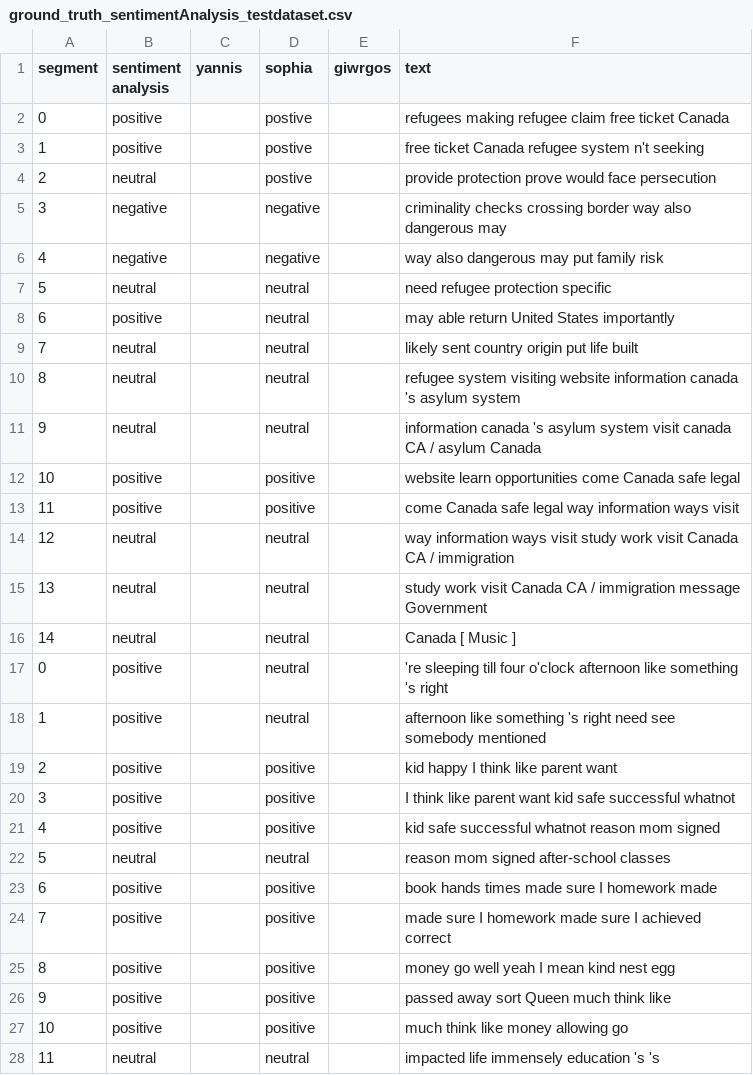
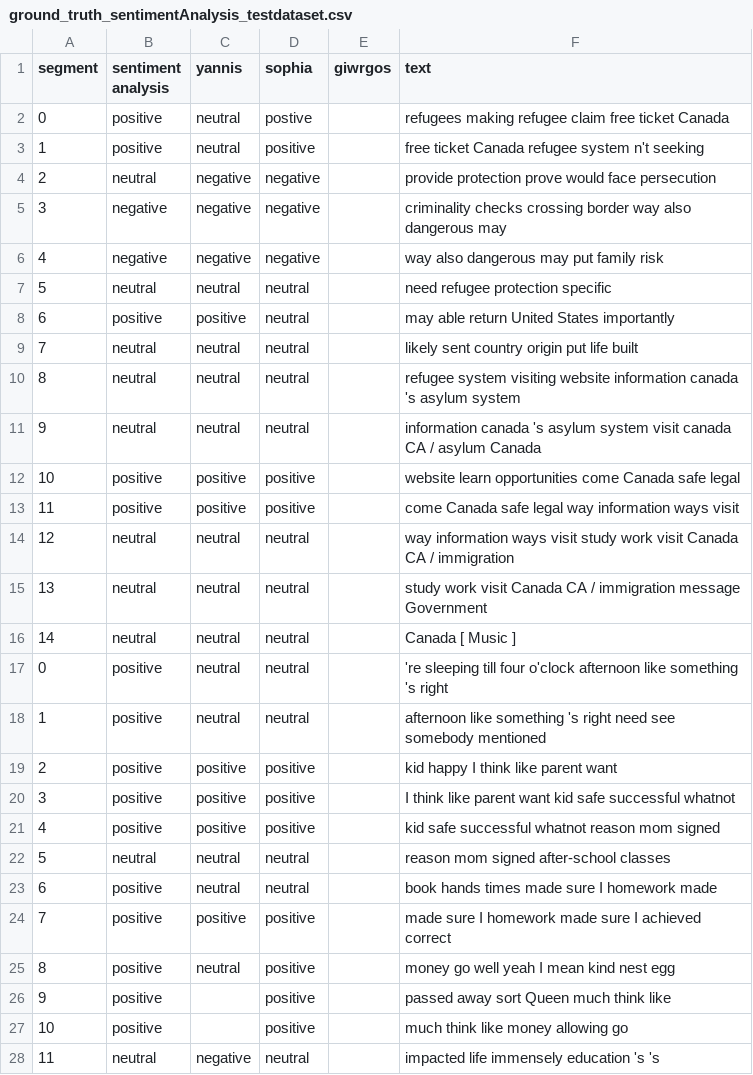
Before and after one commit to salevizo/multimodal_audio, a CSV file: ground_truth/ground_truth_sentimentAnalysis_testdataset.csv, drawn as a sheet; only a part is shown; the diff covers the shown part only.

Commit message:
Update ground_truth_sentimentAnalysis_testdataset.csv

```diff
--- a/ground_truth/ground_truth_sentimentAnalysis_testdataset.csv
+++ b/ground_truth/ground_truth_sentimentAnalysis_testdataset.csv
@@ -2,28 +2,28 @@ segment,sentiment analysis,yannis,sophia,giwrgos,text,,"
 "
-0,positive,,postive,,refugees making refugee claim free ticket Canada,,
-1,positive,,postive,,free ticket Canada refugee system n't seeking,,
-2,neutral,,postive,,provide protection prove would face persecution,,
-3,negative,,negative,,criminality checks crossing border way also dangerous may,,
-4,negative,,negative,,way also dangerous may put family risk,,
-5,neutral,,neutral,,need refugee protection specific,,
-6,positive,,neutral,,may able return United States importantly,,
-7,neutral,,neutral,,likely sent country origin put life built,,
-8,neutral,,neutral,,refugee system visiting website information canada 's asylum system,,
-9,neutral,,neutral,,information canada 's asylum system visit canada CA / asylum Canada,,
-10,positive,,positive,,website learn opportunities come Canada safe legal,,
-11,positive,,positive,,come Canada safe legal way information ways visit,,
-12,neutral,,neutral,,way information ways visit study work visit Canada CA / immigration,,
-13,neutral,,neutral,,study work visit Canada CA / immigration message Government,,
-14,neutral,,neutral,,Canada [ Music ],,
-0,positive,,neutral,,'re sleeping till four o'clock afternoon like something 's right,,
-1,positive,,neutral,,afternoon like something 's right need see somebody mentioned,,
-2,positive,,positive,,kid happy I think like parent want,,
-3,positive,,positive,,I think like parent want kid safe successful whatnot,,
-4,positive,,positive,,kid safe successful whatnot reason mom signed,,
-5,neutral,,neutral,,reason mom signed after-school classes,,
-6,positive,,positive,,book hands times made sure I homework made,,
-7,positive,,positive,,made sure I homework made sure I achieved correct,,
-8,positive,,positive,,money go well yeah I mean kind nest egg,,
+0,positive,neutral,postive,,refugees making refugee claim free ticket Canada,,
+1,positive,neutral,positive,,free ticket Canada refugee system n't seeking,,
+2,neutral,negative,negative,,provide protection prove would face persecution,,
+3,negative,negative,negative,,criminality checks crossing border way also dangerous may,,
+4,negative,negative,negative,,way also dangerous may put family risk,,
+5,neutral,neutral,neutral,,need refugee protection specific,,
+6,positive,positive,neutral,,may able return United States importantly,,
+7,neutral,neutral,neutral,,likely sent country origin put life built,,
+8,neutral,neutral,neutral,,refugee system visiting website information canada 's asylum system,,
+9,neutral,neutral,neutral,,information canada 's asylum system visit canada CA / asylum Canada,,
+10,positive,positive,positive,,website learn opportunities come Canada safe legal,,
+11,positive,positive,positive,,come Canada safe legal way information ways visit,,
+12,neutral,neutral,neutral,,way information ways visit study work visit Canada CA / immigration,,
+13,neutral,neutral,neutral,,study work visit Canada CA / immigration message Government,,
+14,neutral,neutral,neutral,,Canada [ Music ],,
+0,positive,neutral,neutral,,'re sleeping till four o'clock afternoon like something 's right,,
+1,positive,neutral,neutral,,afternoon like something 's right need see somebody mentioned,,
+2,positive,positive,positive,,kid happy I think like parent want,,
+3,positive,positive,positive,,I think like parent want kid safe successful whatnot,,
+4,positive,positive,positive,,kid safe successful whatnot reason mom signed,,
+5,neutral,neutral,neutral,,reason mom signed after-school classes,,
+6,positive,neutral,neutral,,book hands times made sure I homework made,,
+7,positive,positive,positive,,made sure I homework made sure I achieved correct,,
+8,positive,neutral,positive,,money go well yeah I mean kind nest egg,,
 9,positive,,positive,,passed away sort Queen much think like,,
 10,positive,,positive,,much think like money allowing go,,
-11,neutral,,neutral,,impacted life immensely education 's 's,,
+11,neutral,negative,neutral,,impacted life immensely education 's 's,,
```
Also changed, not shown: 76 edited cells elsewhere in this file.
